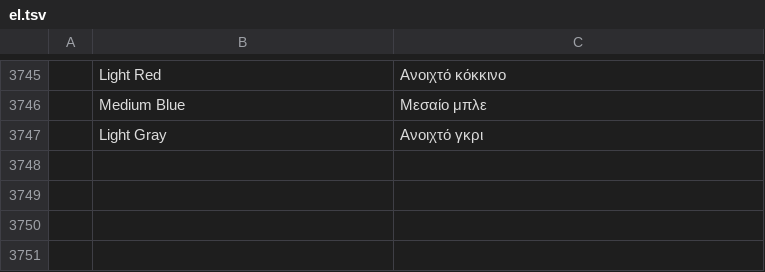
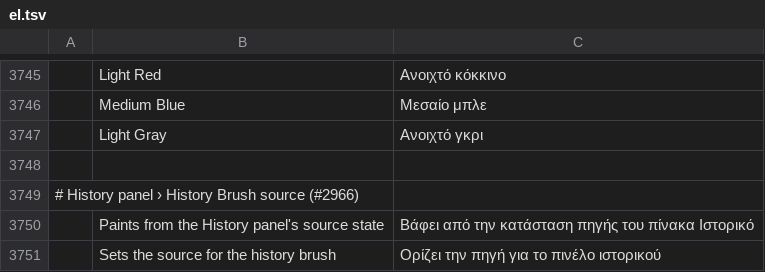
Before and after one commit to 0x-fork/photocraft, a TSV file: crates/ui-egui/src/i18n/el.tsv, drawn as a sheet; only a part is shown, gaps mark what is left out; the diff names each change by its address in the sheet, - before the commit and + after, or states it on an @@ line.

```diff
--- a/crates/ui-egui/src/i18n/el.tsv
+++ b/crates/ui-egui/src/i18n/el.tsv
+row 3748: (empty)
+row 3749: # History panel › History Brush source (#2966)
+row 3750:  | Paints from the History panel's source state | Βάφει από την κατάσταση πηγής του πίνακα Ιστορικό
+row 3751:  | Sets the source for the history brush | Ορίζει την πηγή για το πινέλο ιστορικού
```
Also changed, not shown: crates/ui-egui/src/i18n/ja.tsv, crates/ui-egui/src/i18n/ko.tsv, 14 other files.
